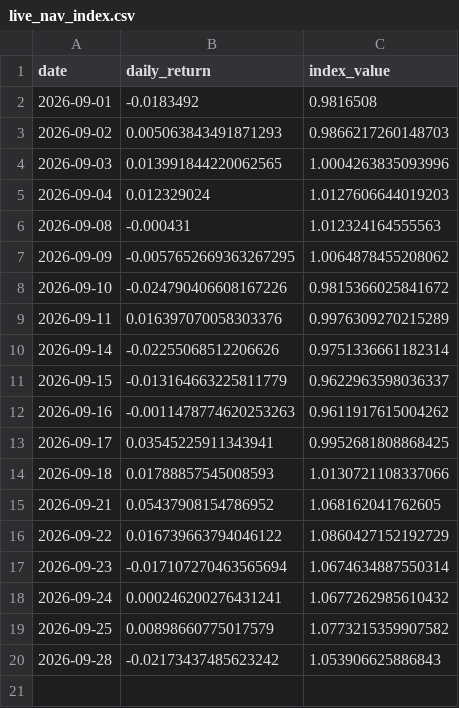
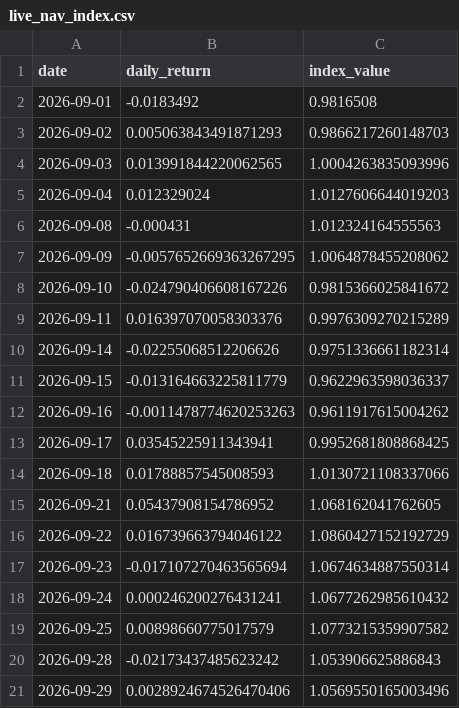
Before and after one commit to xyxyxy33e-sys/Robinhood-stock, a CSV file: data/live_nav_index.csv, drawn as a sheet; the diff names each change by its address in the sheet, - before the commit and + after, or states it on an @@ line.

```diff
--- a/data/live_nav_index.csv
+++ b/data/live_nav_index.csv
+row 21: 2026-09-29 | 0.0028924674526470406 | 1.0569550165003496
```
Also changed, not shown: data/shadow_tracks.csv.
